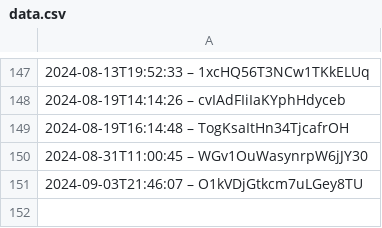
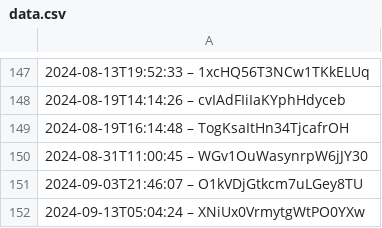
Before and after one commit to darkknight68/hyperliquid-trading-bot, a CSV file: data.csv, drawn as a sheet; only a part is shown, gaps mark what is left out; the diff names each change by its address in the sheet, - before the commit and + after, or states it on an @@ line.

```diff
--- a/data.csv
+++ b/data.csv
+row 152: 2024-09-13T05:04:24 – XNiUx0VrmytgWtPO0YXw
```
